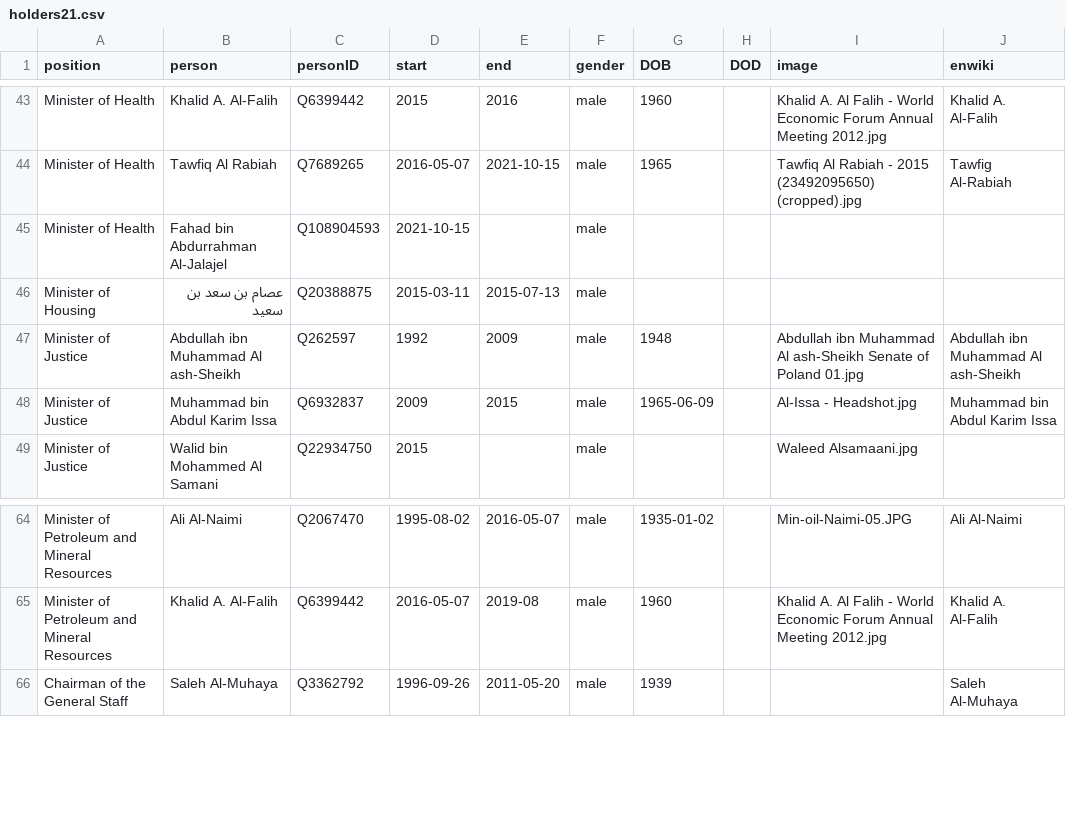
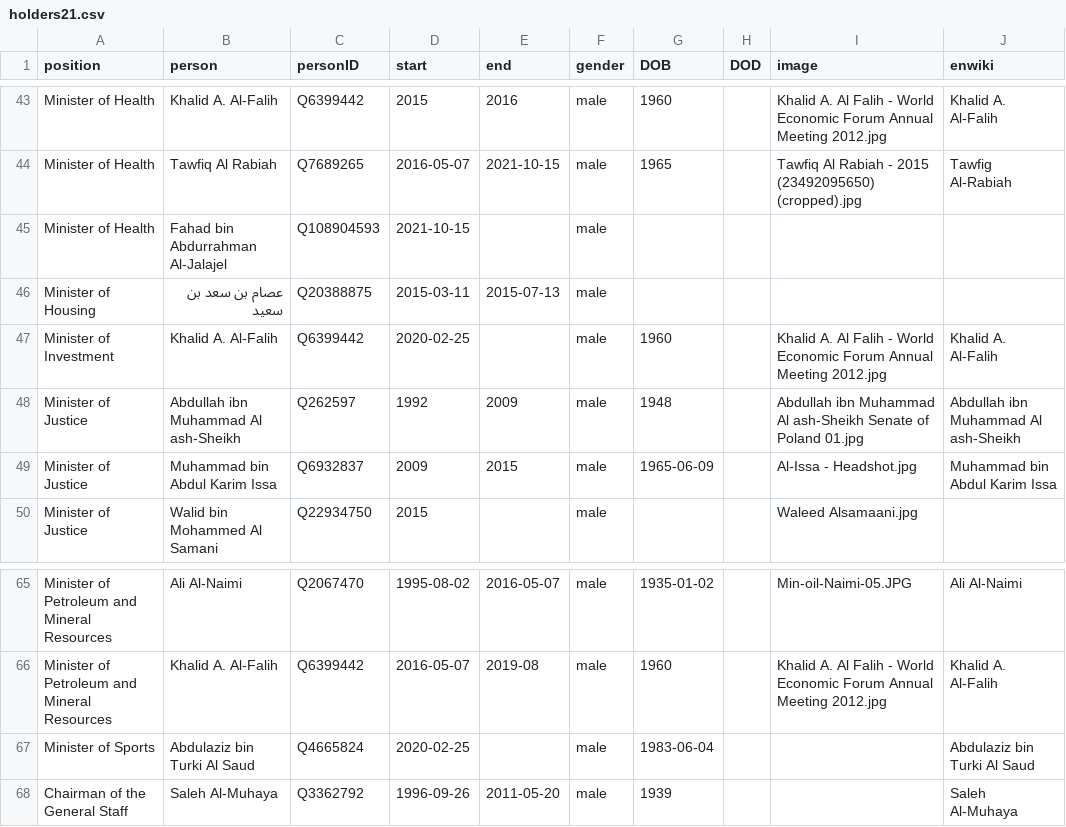
Before and after one commit to every-politician-scrapers/saudi-ministers, a CSV file: html/holders21.csv, drawn as a sheet; only a part is shown, gaps mark what is left out; the diff names each change by its address in the sheet, - before the commit and + after, or states it on an @@ line.

```diff
--- a/html/holders21.csv
+++ b/html/holders21.csv
+row 47: Minister of Investment | Khalid A. Al-Falih | Q6399442 | 2020-02-25 |  | male | 1960 |  | Khalid A. Al Falih - World Economic Forum Annual Meeting 2012.jpg | Khalid A. Al-Falih
+row 67: Minister of Sports | Abdulaziz bin Turki Al Saud | Q4665824 | 2020-02-25 |  | male | 1983-06-04 |  |  | Abdulaziz bin Turki Al Saud
```
Also changed, not shown: html/current.csv, html/family.csv, 2 other files.
